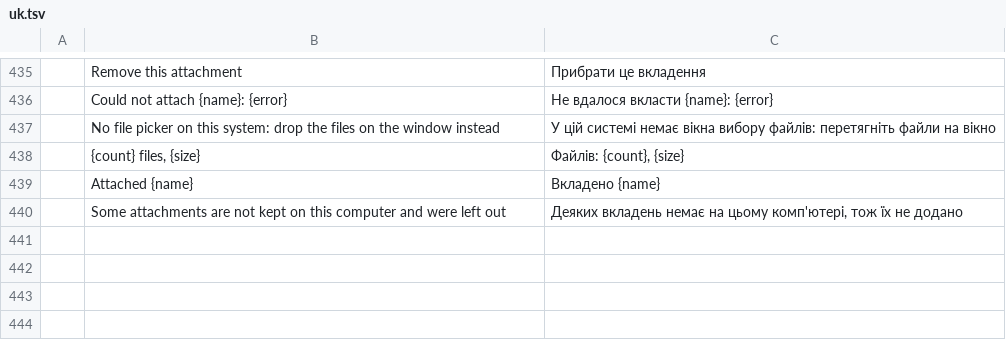
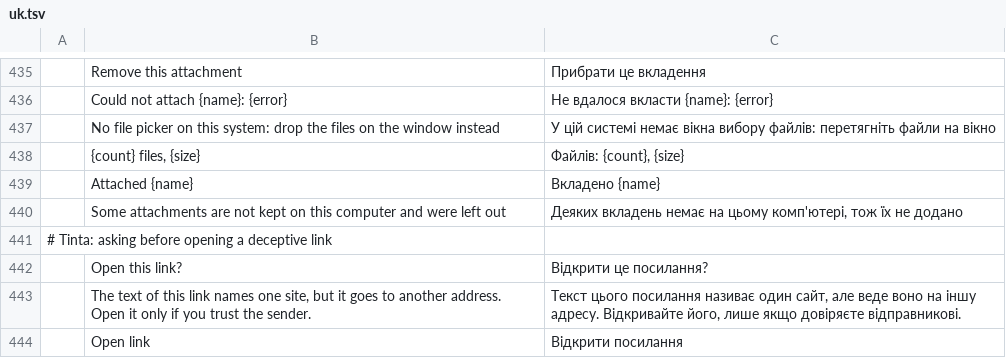
Before and after one commit to StDenis1980/ibercorreo, a TSV file: crates/ui-egui/src/i18n/uk.tsv, drawn as a sheet; only a part is shown, gaps mark what is left out; the diff names each change by its address in the sheet, - before the commit and + after, or states it on an @@ line.

```diff
--- a/crates/ui-egui/src/i18n/uk.tsv
+++ b/crates/ui-egui/src/i18n/uk.tsv
+row 441: # Tinta: asking before opening a deceptive link
+row 442:  | Open this link? | Відкрити це посилання?
+row 443:  | The text of this link names one site, but it goes to another address. Open it only if you trust the sender. | Текст цього посилання називає один сайт, але веде воно на іншу адресу. Відкривайте його, лише якщо довіряєте відправникові.
+row 444:  | Open link | Відкрити посилання
```
Also changed, not shown: crates/ui-egui/src/i18n/ca.tsv, crates/ui-egui/src/i18n/de.tsv, 15 other files.
